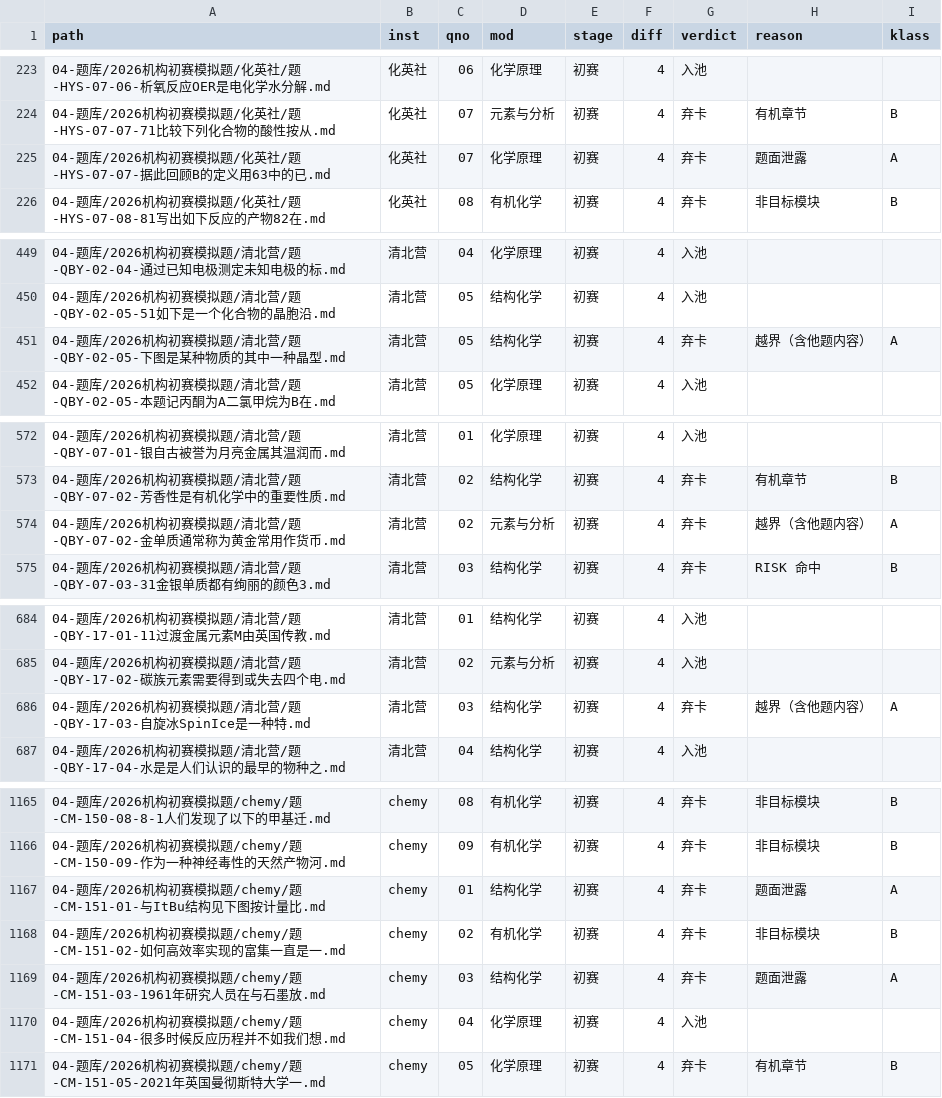
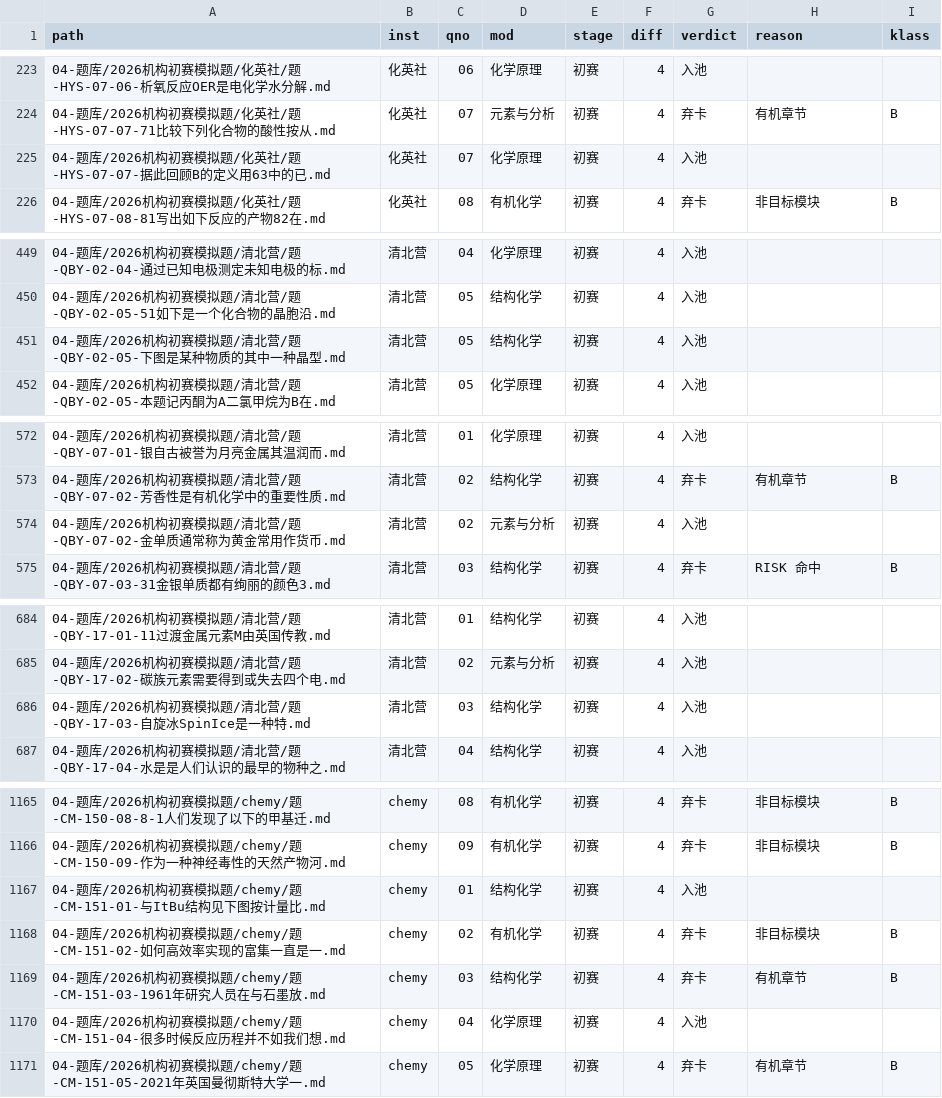
Before and after one commit to shikieiki692/nation, a CSV file: 09-审计报告/2026-10-07-不可组卷题目清单.csv, drawn as a sheet; only a part is shown, gaps mark what is left out; the diff covers the shown part only.

Commit message:
机构模拟题救援收尾：越界清零 ＋ 题面泄露分级救援（入池 1619→1651）
■ 判据修正（组卷器 build_org.py 与审计脚本 audit_pool_reject.py 同步）
- 越界：补「引用词」排除（参考…第五题／对应来源…第5题／在…考试的第9题 属引证非越界）；
  注记行剥离同时作用于**题面区**（原来只剥答案区）
- 题面泄露：只剔「**本卡号**」标题行（原判据剔任意标题行，会把『下一题题头串入』一起放过）；
  空格匹配改 [^\S\n]*（原 [ \t]* 漏全角空格 U+3000）
- LEAK 的「答案：／解答：」改**行首锚定**（叙事题「交上新答案：『pH 算出来 1.265！』」假阳性）
- 手写稿词表移除「乱写」（印刷《参考答案与评分标准》「…乱写一堆不行」假阳性）

■ 源卡修复（28 张）
- 越界**块删除**（删 [首个他题标记, 其后首个本卡标记)）20 张：支持**交错型**
  （题-CM-72-08 的 9-1~9-5 夹在 8-1/8-2 之间；QBY-02-05、QBY-17-03、BJLY-04 同型）；
  **表格跨题**只删「含他题单元格的 <tr> 起至 </table>」，保留表内本卡行（HZ-09-04、GChO-48-06）
- 题面**按题界截断** 9 张：下一题题头串入题面（含传统字 題 与 OCR 错字 愿/腰/段/顾）
- 单点：题-CM-69-04（题面尾 OCR 重复行＋串入的「第5 题」题头）；
        题-XeC-40-02（口语化题名「希望我的硅簇晶体物语果然没问题！」→「硅簇晶体的合成与结构」）

■ 结果
- 入池 1518 → 1651（本轮 +32；全程 +133）；A 类内容不可用 271 → 108
- 越界 21 → 0（清零）；题面泄露 30 → 13（余 13 张为「题面↔解答逐小问交错」，需回源重建/换卡）
- 审计与组卷器池一致：255（元素与分析）＋621（结构化学）＋775（化学原理）＝1651 ✓
- 断图仍 146 处（未新增）；改动卡均校勘注单份、`## 题目`/`## 参考答案` 各 1

■ A 类剩余 108 张（性质已定，均需回源/换卡）
- 无答案/占位 87｜题面泄露 13｜题面/答案过短 7｜假结构式 1

■ 未动
- 04-题库/2026机构初赛模拟题/汇智/题-HZ-03-06-麦克斯韦妖Maxwellsd.md
  （含「自动拆卡标记」等改动，属并行会话工作区，本轮未提交、未触碰）

```diff
--- a/09-审计报告/2026-10-07-不可组卷题目清单.csv
+++ b/09-审计报告/2026-10-07-不可组卷题目清单.csv
@@ -224,3 +224,3 @@
 04-题库/2026机构初赛模拟题/化英社/题-HYS-07-07-71比较下列化合物的酸性按从.md,化英社,07,元素与分析,初赛,4,弃卡,有机章节,B
-04-题库/2026机构初赛模拟题/化英社/题-HYS-07-07-据此回顾B的定义用63中的已.md,化英社,07,化学原理,初赛,4,弃卡,题面泄露,A
+04-题库/2026机构初赛模拟题/化英社/题-HYS-07-07-据此回顾B的定义用63中的已.md,化英社,07,化学原理,初赛,4,入池,,
 04-题库/2026机构初赛模拟题/化英社/题-HYS-07-08-81写出如下反应的产物82在.md,化英社,08,有机化学,初赛,4,弃卡,非目标模块,B
@@ -450,3 +450,3 @@
 04-题库/2026机构初赛模拟题/清北营/题-QBY-02-05-51如下是一个化合物的晶胞沿.md,清北营,05,结构化学,初赛,4,入池,,
-04-题库/2026机构初赛模拟题/清北营/题-QBY-02-05-下图是某种物质的其中一种晶型.md,清北营,05,结构化学,初赛,4,弃卡,越界（含他题内容）,A
+04-题库/2026机构初赛模拟题/清北营/题-QBY-02-05-下图是某种物质的其中一种晶型.md,清北营,05,结构化学,初赛,4,入池,,
 04-题库/2026机构初赛模拟题/清北营/题-QBY-02-05-本题记丙酮为A二氯甲烷为B在.md,清北营,05,化学原理,初赛,4,入池,,
@@ -573,3 +573,3 @@
 04-题库/2026机构初赛模拟题/清北营/题-QBY-07-02-芳香性是有机化学中的重要性质.md,清北营,02,结构化学,初赛,4,弃卡,有机章节,B
-04-题库/2026机构初赛模拟题/清北营/题-QBY-07-02-金单质通常称为黄金常用作货币.md,清北营,02,元素与分析,初赛,4,弃卡,越界（含他题内容）,A
+04-题库/2026机构初赛模拟题/清北营/题-QBY-07-02-金单质通常称为黄金常用作货币.md,清北营,02,元素与分析,初赛,4,入池,,
 04-题库/2026机构初赛模拟题/清北营/题-QBY-07-03-31金银单质都有绚丽的颜色3.md,清北营,03,结构化学,初赛,4,弃卡,RISK 命中,B
@@ -685,3 +685,3 @@
 04-题库/2026机构初赛模拟题/清北营/题-QBY-17-02-碳族元素需要得到或失去四个电.md,清北营,02,元素与分析,初赛,4,入池,,
-04-题库/2026机构初赛模拟题/清北营/题-QBY-17-03-自旋冰SpinIce是一种特.md,清北营,03,结构化学,初赛,4,弃卡,越界（含他题内容）,A
+04-题库/2026机构初赛模拟题/清北营/题-QBY-17-03-自旋冰SpinIce是一种特.md,清北营,03,结构化学,初赛,4,入池,,
 04-题库/2026机构初赛模拟题/清北营/题-QBY-17-04-水是是人们认识的最早的物种之.md,清北营,04,结构化学,初赛,4,入池,,
@@ -1166,5 +1166,5 @@
 04-题库/2026机构初赛模拟题/chemy/题-CM-150-09-作为一种神经毒性的天然产物河.md,chemy,09,有机化学,初赛,4,弃卡,非目标模块,B
-04-题库/2026机构初赛模拟题/chemy/题-CM-151-01-与ItBu结构见下图按计量比.md,chemy,01,结构化学,初赛,4,弃卡,题面泄露,A
+04-题库/2026机构初赛模拟题/chemy/题-CM-151-01-与ItBu结构见下图按计量比.md,chemy,01,结构化学,初赛,4,入池,,
 04-题库/2026机构初赛模拟题/chemy/题-CM-151-02-如何高效率实现的富集一直是一.md,chemy,02,有机化学,初赛,4,弃卡,非目标模块,B
-04-题库/2026机构初赛模拟题/chemy/题-CM-151-03-1961年研究人员在与石墨放.md,chemy,03,结构化学,初赛,4,弃卡,题面泄露,A
+04-题库/2026机构初赛模拟题/chemy/题-CM-151-03-1961年研究人员在与石墨放.md,chemy,03,结构化学,初赛,4,弃卡,有机章节,B
 04-题库/2026机构初赛模拟题/chemy/题-CM-151-04-很多时候反应历程并不如我们想.md,chemy,04,化学原理,初赛,4,入池,,
```
Also changed, not shown: 95 edited cells elsewhere in this file, 53 other files.
